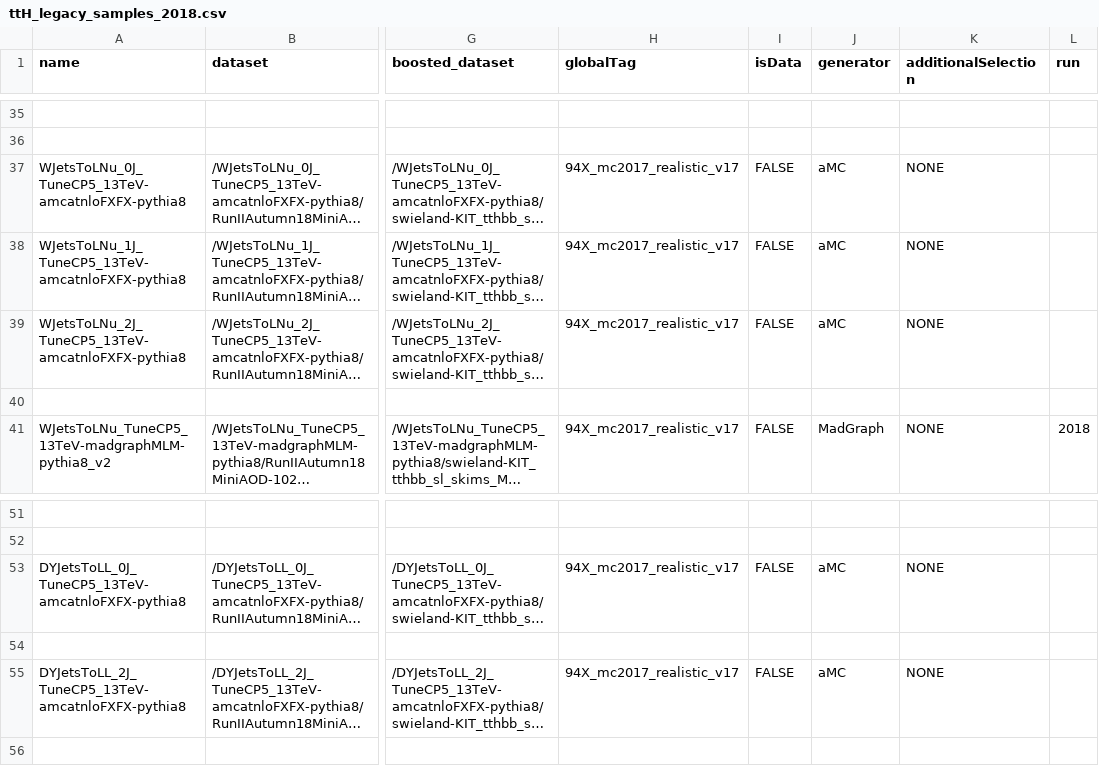
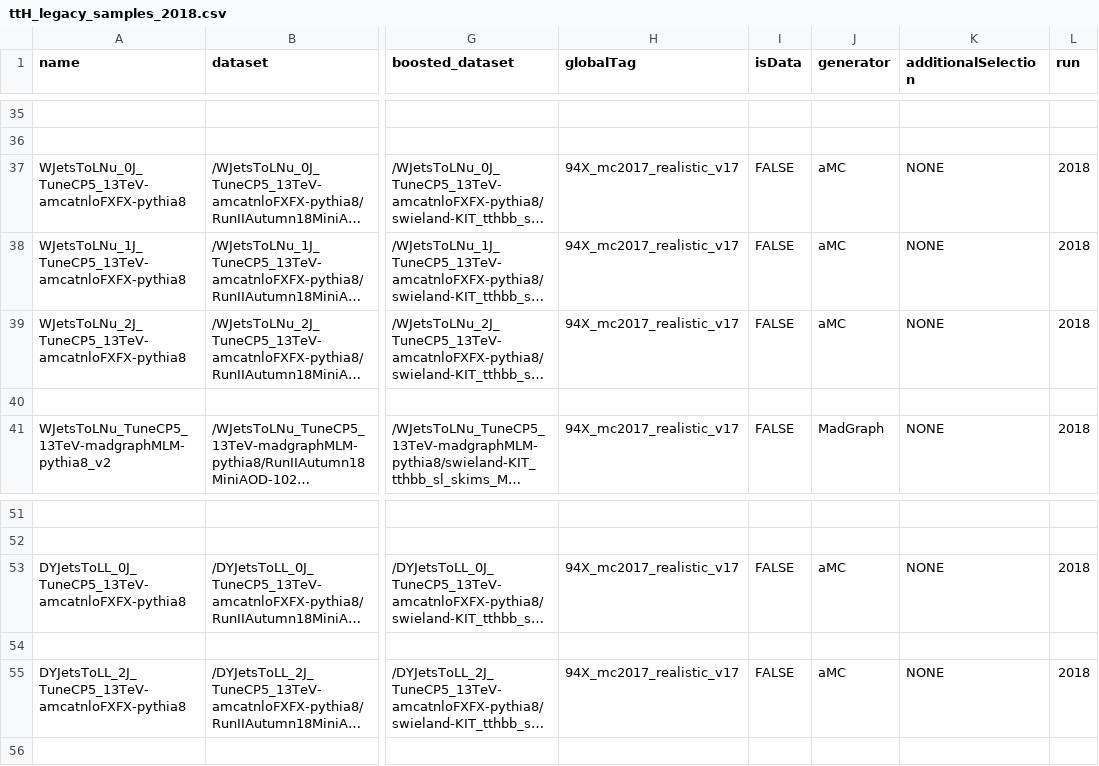
Before and after one commit to kit-cn-cms/BoostedAnalyzer_runscripts_NAF, a CSV file: ttH_legacy_samples_2018.csv, drawn as a sheet; only a part is shown, gaps mark what is left out; long unchanged cells end in …; the diff names each change by its address in the sheet, - before the commit and + after, or states it on an @@ line.

Commit message:
added missing dataEra

```diff
--- a/ttH_legacy_samples_2018.csv
+++ b/ttH_legacy_samples_2018.csv
-L37:L39 (run): (empty)
+L37:L39 (run): 2018
-L53 (run): (empty)
+L53 (run): 2018
-L55 (run): (empty)
+L55 (run): 2018
```
